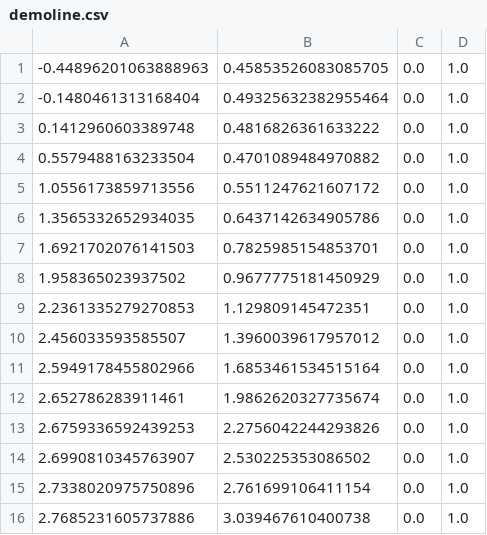
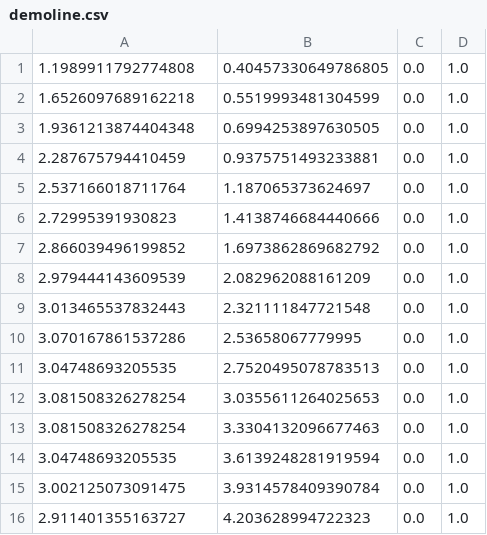
Before and after one commit to colbycheese55/F1_10th_Group2, a CSV file: demoline.csv, drawn as a sheet; only a part is shown; the diff covers the shown part only.

Commit message:
ColbyRaceline2

```diff
--- a/demoline.csv
+++ b/demoline.csv
@@ -1,16 +1,16 @@
--0.44896201063888963,0.45853526083085705,0.0,1.0
--0.1480461313168404,0.49325632382955464,0.0,1.0
-0.1412960603389748,0.4816826361633222,0.0,1.0
-0.5579488163233504,0.4701089484970882,0.0,1.0
-1.0556173859713556,0.5511247621607172,0.0,1.0
-1.3565332652934035,0.6437142634905786,0.0,1.0
-1.6921702076141503,0.7825985154853701,0.0,1.0
-1.958365023937502,0.9677775181450929,0.0,1.0
-2.2361335279270853,1.129809145472351,0.0,1.0
-2.456033593585507,1.3960039617957012,0.0,1.0
-2.5949178455802966,1.6853461534515164,0.0,1.0
-2.652786283911461,1.9862620327735674,0.0,1.0
-2.6759336592439253,2.2756042244293826,0.0,1.0
-2.6990810345763907,2.530225353086502,0.0,1.0
-2.7338020975750896,2.761699106411154,0.0,1.0
-2.7685231605737886,3.039467610400738,0.0,1.0
+1.1989911792774808,0.40457330649786805,0.0,1.0
+1.6526097689162218,0.5519993481304599,0.0,1.0
+1.9361213874404348,0.6994253897630505,0.0,1.0
+2.287675794410459,0.9375751493233881,0.0,1.0
+2.537166018711764,1.187065373624697,0.0,1.0
+2.72995391930823,1.4138746684440666,0.0,1.0
+2.866039496199852,1.6973862869682792,0.0,1.0
+2.979444143609539,2.082962088161209,0.0,1.0
+3.013465537832443,2.321111847721548,0.0,1.0
+3.070167861537286,2.53658067779995,0.0,1.0
+3.04748693205535,2.7520495078783513,0.0,1.0
+3.081508326278254,3.0355611264025653,0.0,1.0
+3.081508326278254,3.3304132096677463,0.0,1.0
+3.04748693205535,3.6139248281919594,0.0,1.0
+3.002125073091475,3.9314578409390784,0.0,1.0
+2.911401355163727,4.203628994722323,0.0,1.0
```
Also changed, not shown: 1 added row and 108 edited cells elsewhere in this file.
